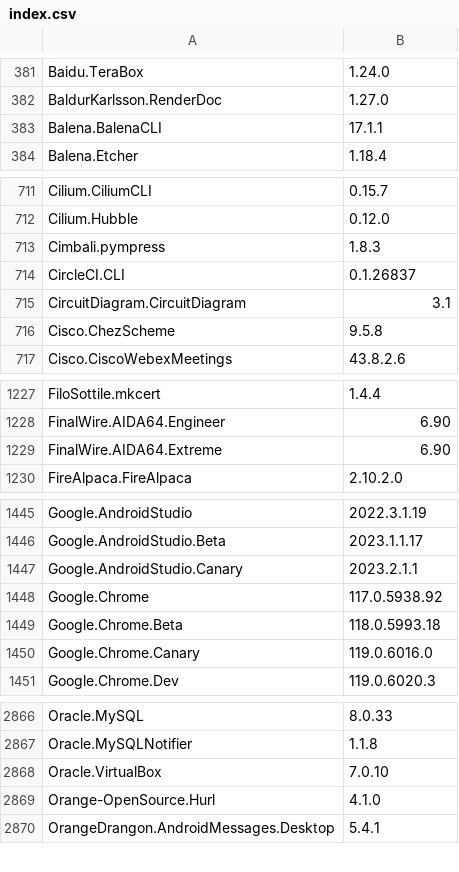
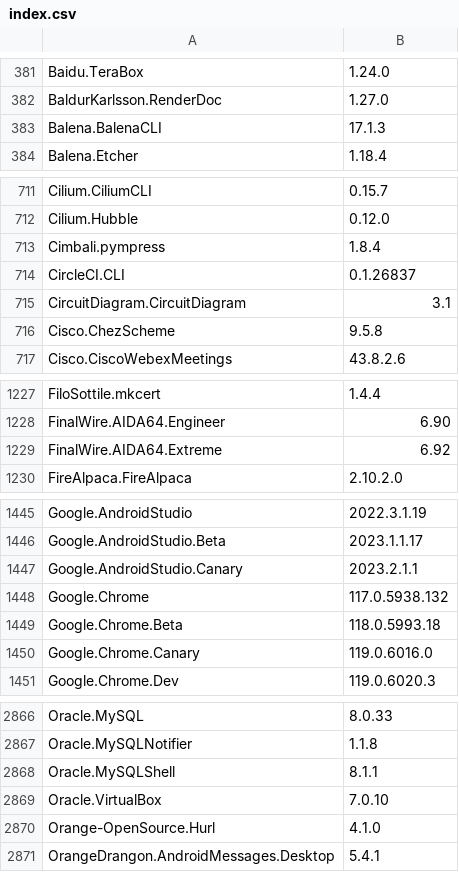
Before and after one commit to svrooij/winget-pkgs-index, a CSV file: index.csv, drawn as a sheet; only a part is shown, gaps mark what is left out; the diff covers the shown part only.

```diff
--- a/index.csv
+++ b/index.csv
@@ -382,3 +382,3 @@
 "BaldurKarlsson.RenderDoc","1.27.0"
-"Balena.BalenaCLI","17.1.1"
+"Balena.BalenaCLI","17.1.3"
 "Balena.Etcher","1.18.4"
@@ -712,3 +712,3 @@
 "Cilium.Hubble","0.12.0"
-"Cimbali.pympress","1.8.3"
+"Cimbali.pympress","1.8.4"
 "CircleCI.CLI","0.1.26837"
@@ -1228,3 +1228,3 @@
 "FinalWire.AIDA64.Engineer","6.90"
-"FinalWire.AIDA64.Extreme","6.90"
+"FinalWire.AIDA64.Extreme","6.92"
 "FireAlpaca.FireAlpaca","2.10.2.0"
@@ -1447,3 +1447,3 @@
 "Google.AndroidStudio.Canary","2023.2.1.1"
-"Google.Chrome","117.0.5938.92"
+"Google.Chrome","117.0.5938.132"
 "Google.Chrome.Beta","118.0.5993.18"
@@ -2867,2 +2867,3 @@
 "Oracle.MySQLNotifier","1.1.8"
+"Oracle.MySQLShell","8.1.1"
 "Oracle.VirtualBox","7.0.10"
```
Also changed, not shown: 10 edited cells elsewhere in this file, 1 other file.
